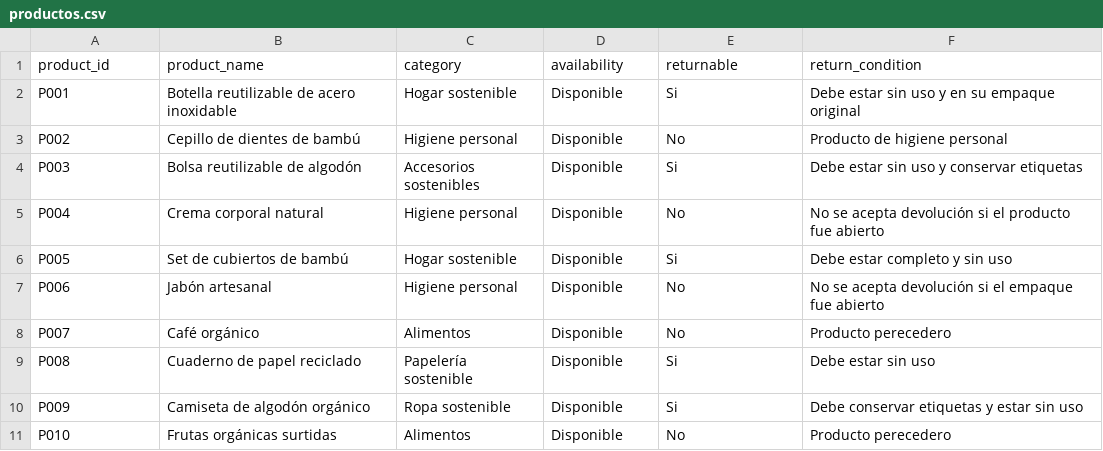
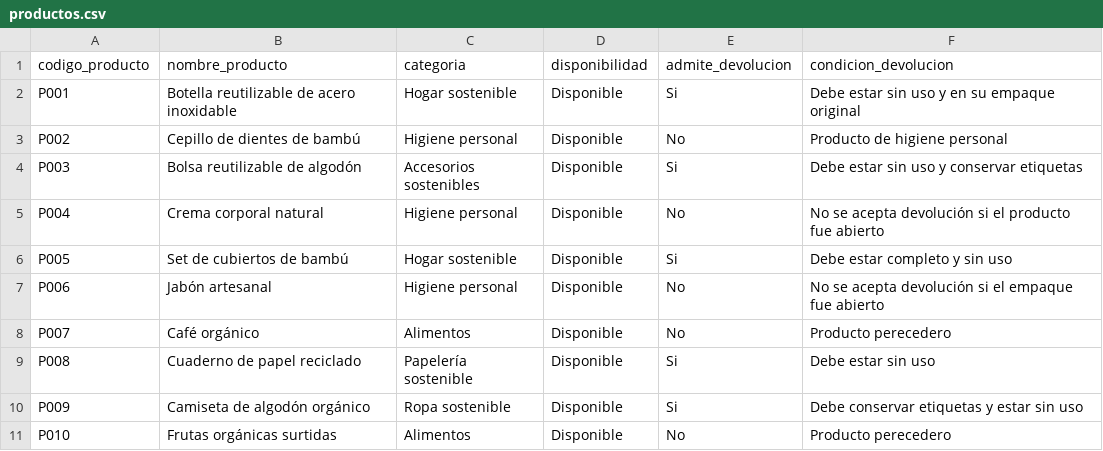
Before and after one commit to Sandrajol/ecomarket-rag-workshop, a CSV file: fase_3/data/productos.csv, drawn as a sheet; removed rows and columns are numbered as before the commit, all else as after; the diff names each change by its address in the sheet, - before the commit and + after, or states it on an @@ line.

Commit message:
Correcion atributos de productos

```diff
--- a/fase_3/data/productos.csv
+++ b/fase_3/data/productos.csv
-row 1: product_id | product_name | category | availability | returnable | return_condition
+row 1: codigo_producto | nombre_producto | categoria | disponibilidad | admite_devolucion | condicion_devolucion
```
